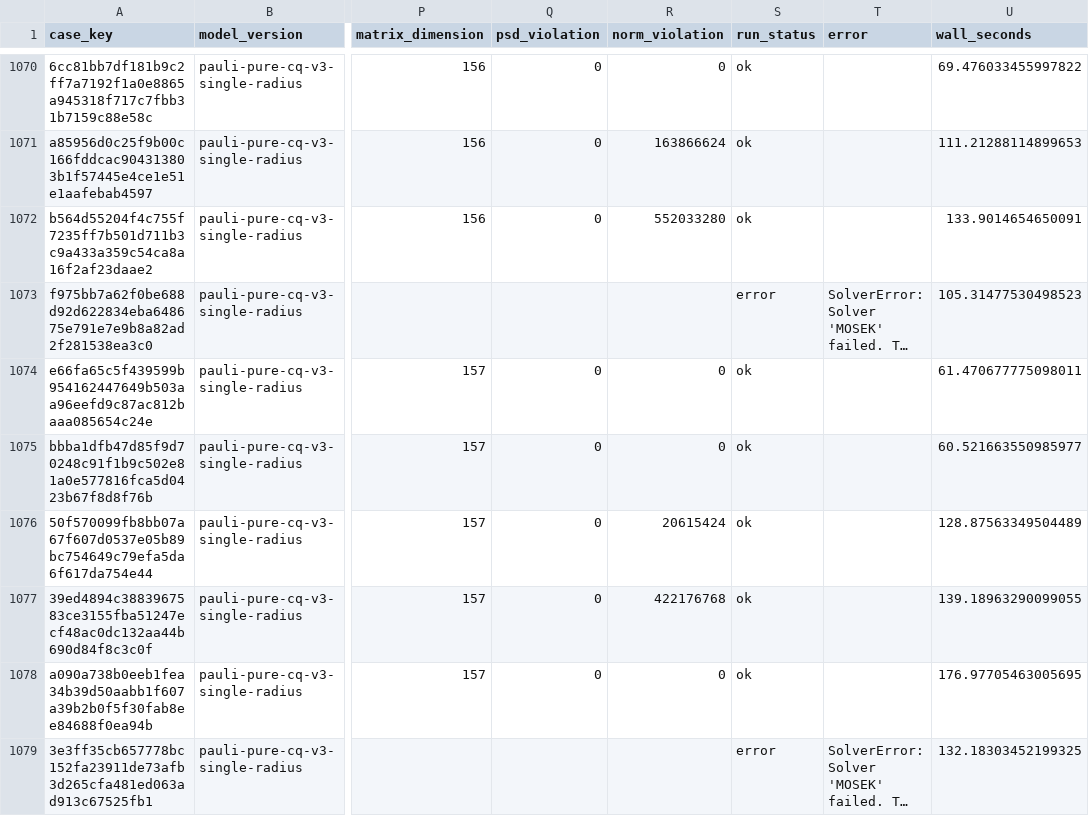
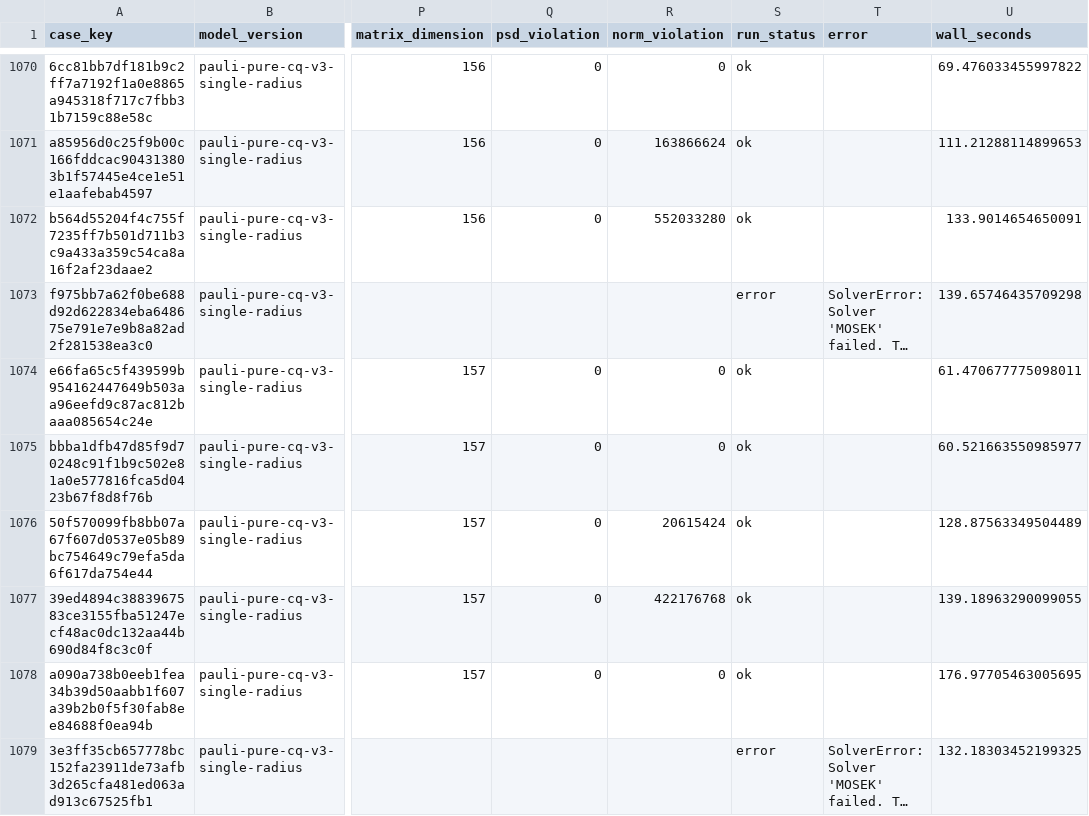
Before and after one commit to CatUwUKitty/pauliEntropy, a CSV file: pauli_entropy_results/collision_results.csv, drawn as a sheet; only a part is shown, gaps mark what is left out; long unchanged cells end in …; the diff names each change by its address in the sheet, - before the commit and + after, or states it on an @@ line.

Commit message:
min_entropy to n=155

```diff
--- a/pauli_entropy_results/collision_results.csv
+++ b/pauli_entropy_results/collision_results.csv
-U1073 (wall_seconds): 105.31477530498523
+U1073 (wall_seconds): 139.65746435709298
```
Also changed, not shown: 3 other files.
